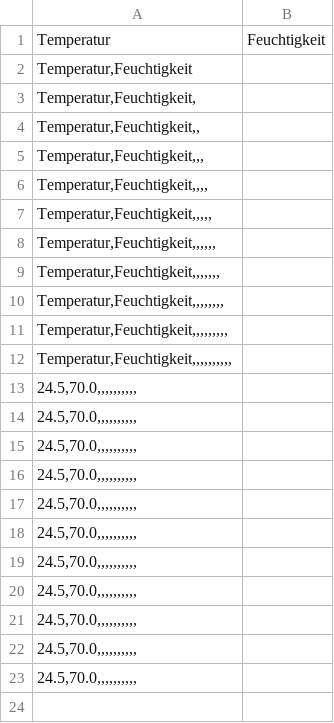
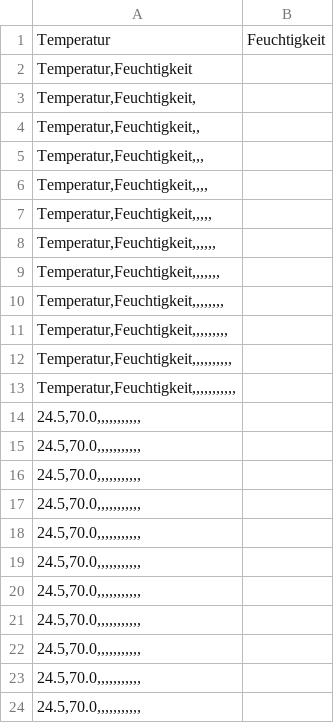
Before and after one commit to WaltharivonNeresheim/hs-esslingen, a CSV file: data/ai-data.csv, drawn as a sheet.

Commit message:
Update ai-data.csv

```diff
--- a/data/ai-data.csv
+++ b/data/ai-data.csv
@@ -12,12 +12,13 @@ Temperatur,Feuchtigkeit
 "Temperatur,Feuchtigkeit,,,,,,,,,,",
-"24.5,70.0,,,,,,,,,,",
-"24.5,70.0,,,,,,,,,,",
-"24.5,70.0,,,,,,,,,,",
-"24.5,70.0,,,,,,,,,,",
-"24.5,70.0,,,,,,,,,,",
-"24.5,70.0,,,,,,,,,,",
-"24.5,70.0,,,,,,,,,,",
-"24.5,70.0,,,,,,,,,,",
-"24.5,70.0,,,,,,,,,,",
-"24.5,70.0,,,,,,,,,,",
-"24.5,70.0,,,,,,,,,,",
+"Temperatur,Feuchtigkeit,,,,,,,,,,,",
+"24.5,70.0,,,,,,,,,,,",
+"24.5,70.0,,,,,,,,,,,",
+"24.5,70.0,,,,,,,,,,,",
+"24.5,70.0,,,,,,,,,,,",
+"24.5,70.0,,,,,,,,,,,",
+"24.5,70.0,,,,,,,,,,,",
+"24.5,70.0,,,,,,,,,,,",
+"24.5,70.0,,,,,,,,,,,",
+"24.5,70.0,,,,,,,,,,,",
+"24.5,70.0,,,,,,,,,,,",
+"24.5,70.0,,,,,,,,,,,",
```
